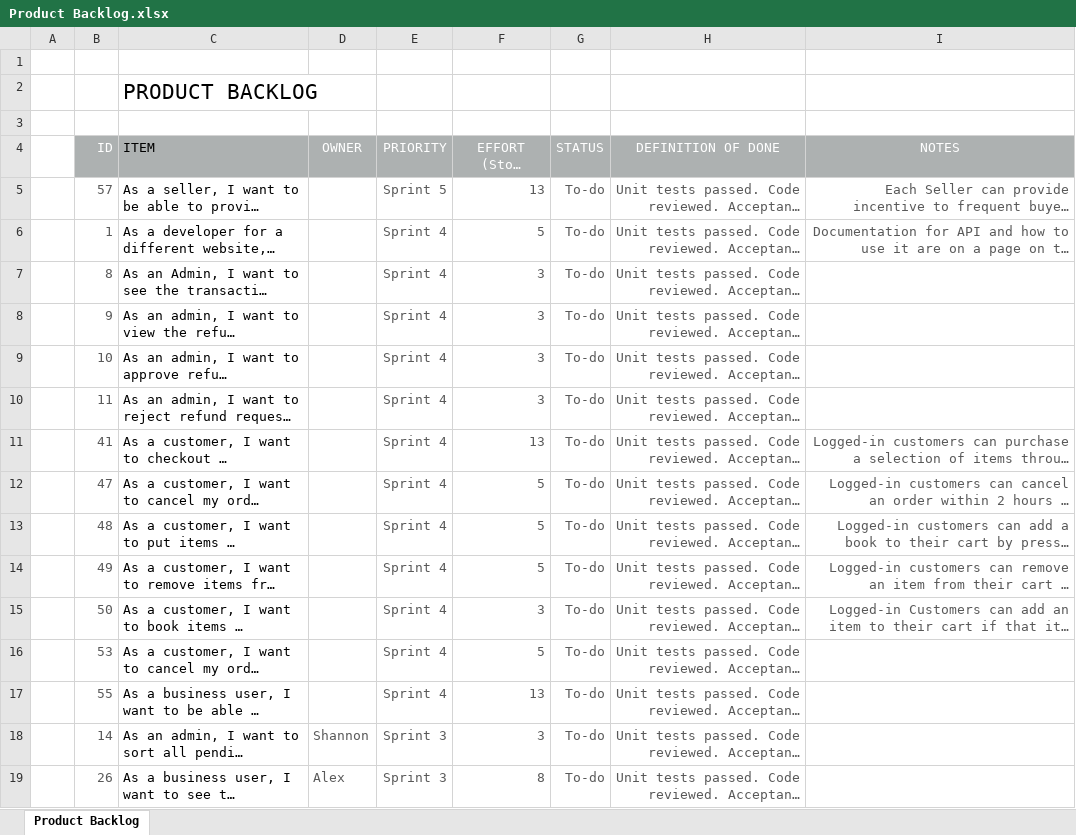
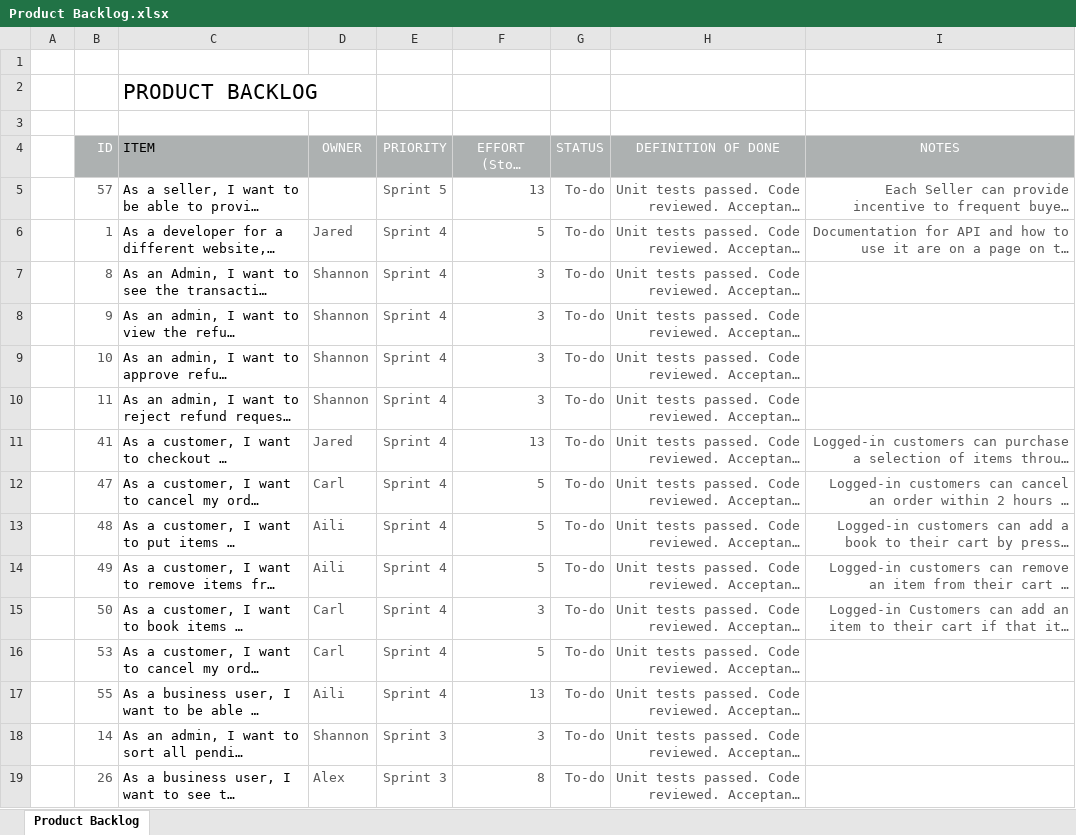
Before and after one commit to Jared-Song/Book-Marketplace, an Excel workbook: Scrum/Product Backlog.xlsx, sheet Product Backlog, drawn as a sheet; only a part is shown; long unchanged cells end in …; values as stored, in another font and other column widths than the file's, no borders; conditional formats not drawn; the diff names each change by its address in the sheet, - before the commit and + after, or states it on an @@ line.

```diff
--- a/Scrum/Product Backlog.xlsx (sheet Product Backlog)
+++ b/Scrum/Product Backlog.xlsx (sheet Product Backlog)
-D6 (OWNER): (empty)
+D6 (OWNER): Jared
-D7:D10 (OWNER): (empty)
+D7:D10 (OWNER): Shannon
-D11 (OWNER): (empty)
+D11 (OWNER): Jared
-D12 (OWNER): (empty)
+D12 (OWNER): Carl
-D13:D14 (OWNER): (empty)
+D13:D14 (OWNER): Aili
-D15:D16 (OWNER): (empty)
+D15:D16 (OWNER): Carl
-D17 (OWNER): (empty)
+D17 (OWNER): Aili
```
Also changed, not shown: Scrum/Milestone 3/Sprint 4 Backlog.xlsx.
